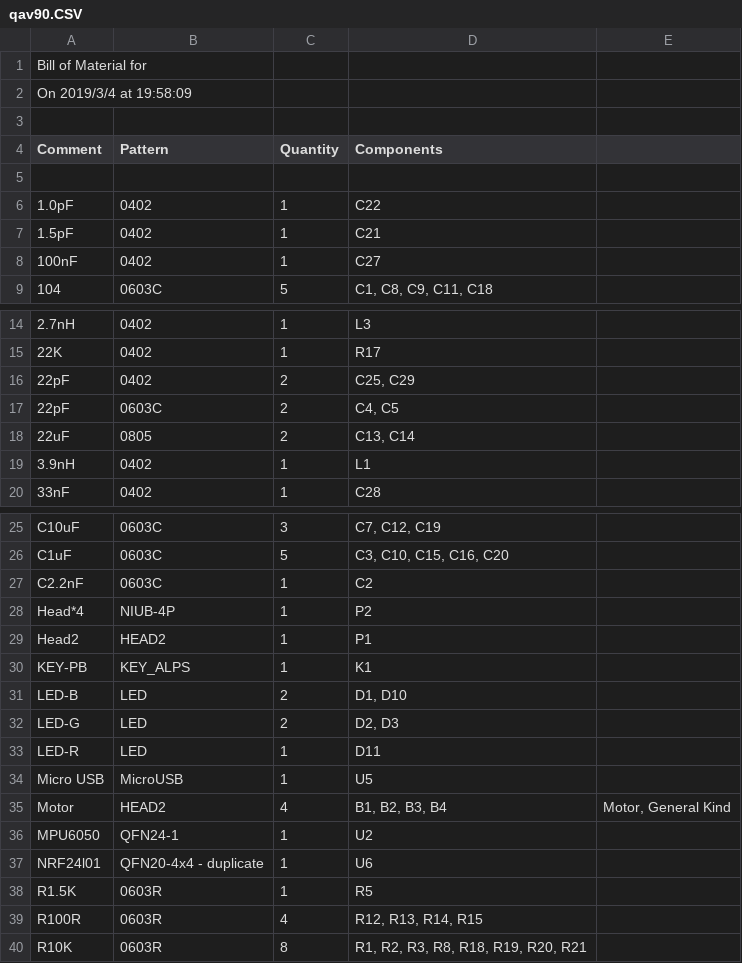
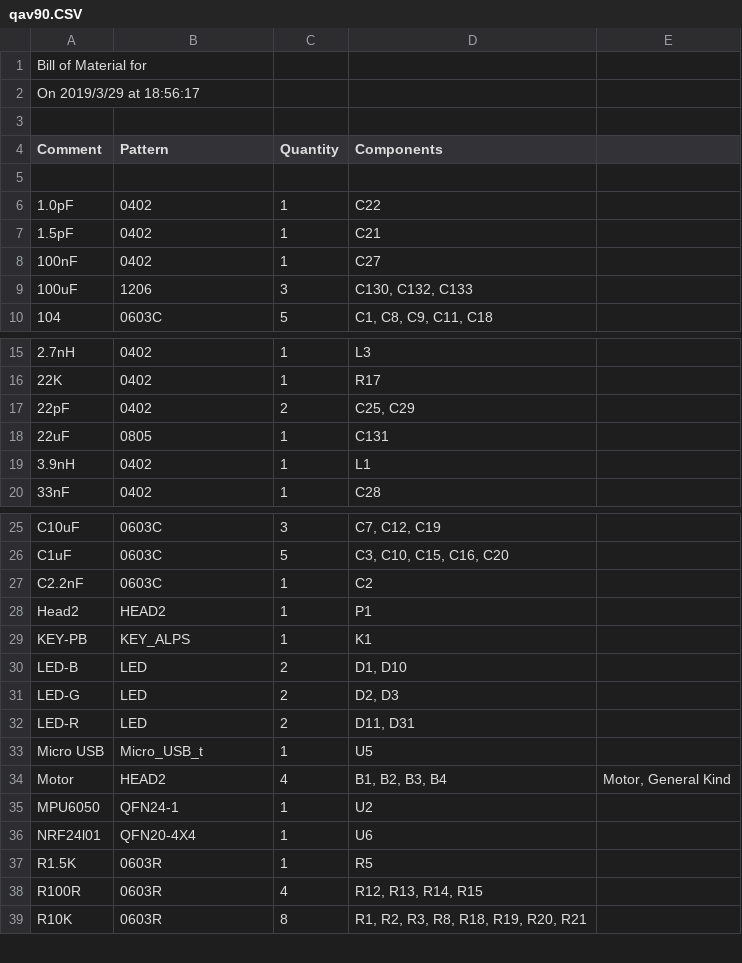
Before and after one commit to EmbeddedSystemClass/hardware, a CSV file: qav/qav90.CSV, drawn as a sheet; only a part is shown, gaps mark what is left out; the diff covers the shown part only.

```diff
--- a/qav/qav90.CSV
+++ b/qav/qav90.CSV
@@ -1,3 +1,3 @@
 "Bill of Material for "
-"On 2019/3/4 at 19:58:09"
+"On 2019/3/29 at 18:56:17"
 
@@ -8,2 +8,3 @@
 "100nF","0402","1","C27",""
+"100uF","1206","3","C130, C132, C133",""
 "104","0603C","5","C1, C8, C9, C11, C18",""
@@ -16,4 +17,3 @@
 "22pF","0402","2","C25, C29",""
-"22pF","0603C","2","C4, C5",""
-"22uF","0805","2","C13, C14",""
+"22uF","0805","1","C131",""
 "3.9nH","0402","1","L1",""
@@ -27,3 +27,2 @@
 "C2.2nF","0603C","1","C2",""
-"Head*4","NIUB-4P","1","P2",""
 "Head2","HEAD2","1","P1",""
@@ -32,7 +31,7 @@
 "LED-G","LED","2","D2, D3",""
-"LED-R","LED","1","D11",""
-"Micro USB","MicroUSB","1","U5",""
+"LED-R","LED","2","D11, D31",""
+"Micro USB","Micro_USB_t","1","U5",""
 "Motor","HEAD2","4","B1, B2, B3, B4","Motor, General Kind"
 "MPU6050","QFN24-1","1","U2",""
-"NRF24l01","QFN20-4x4 - duplicate","1","U6",""
+"NRF24l01","QFN20-4X4","1","U6",""
 "R1.5K","0603R","1","R5",""
```
Also changed, not shown: 6 edited cells elsewhere in this file, 2 other files.
